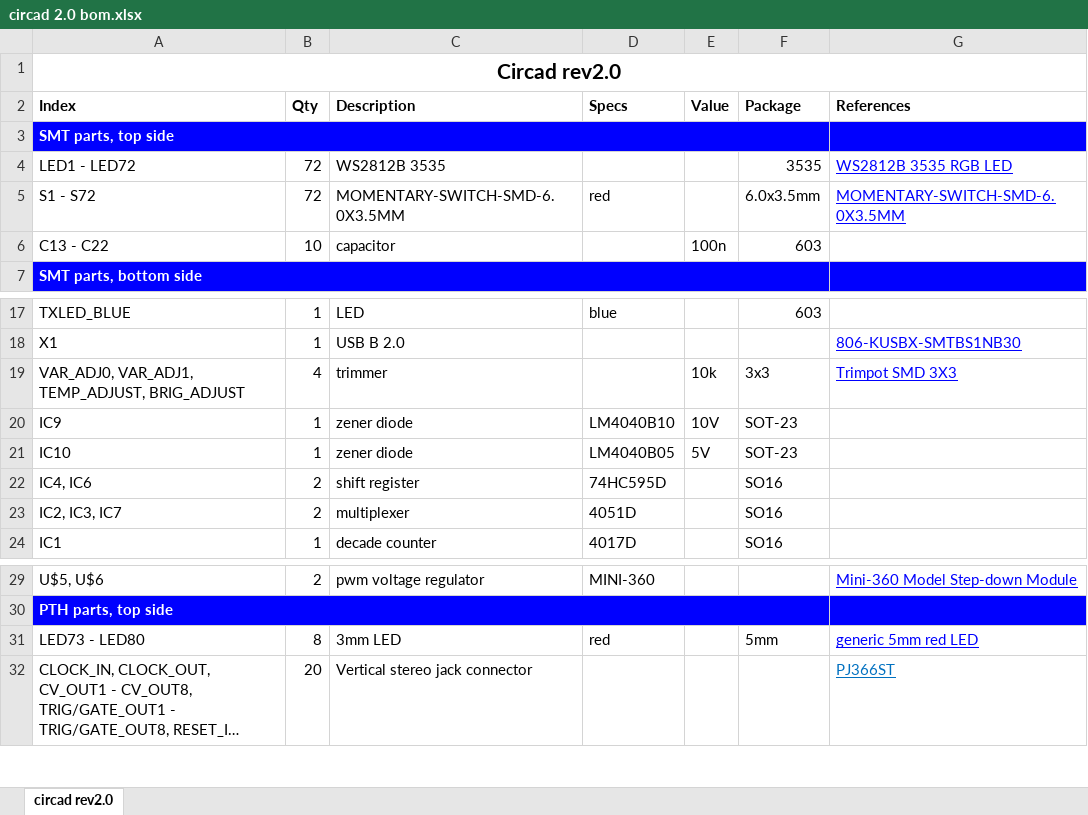
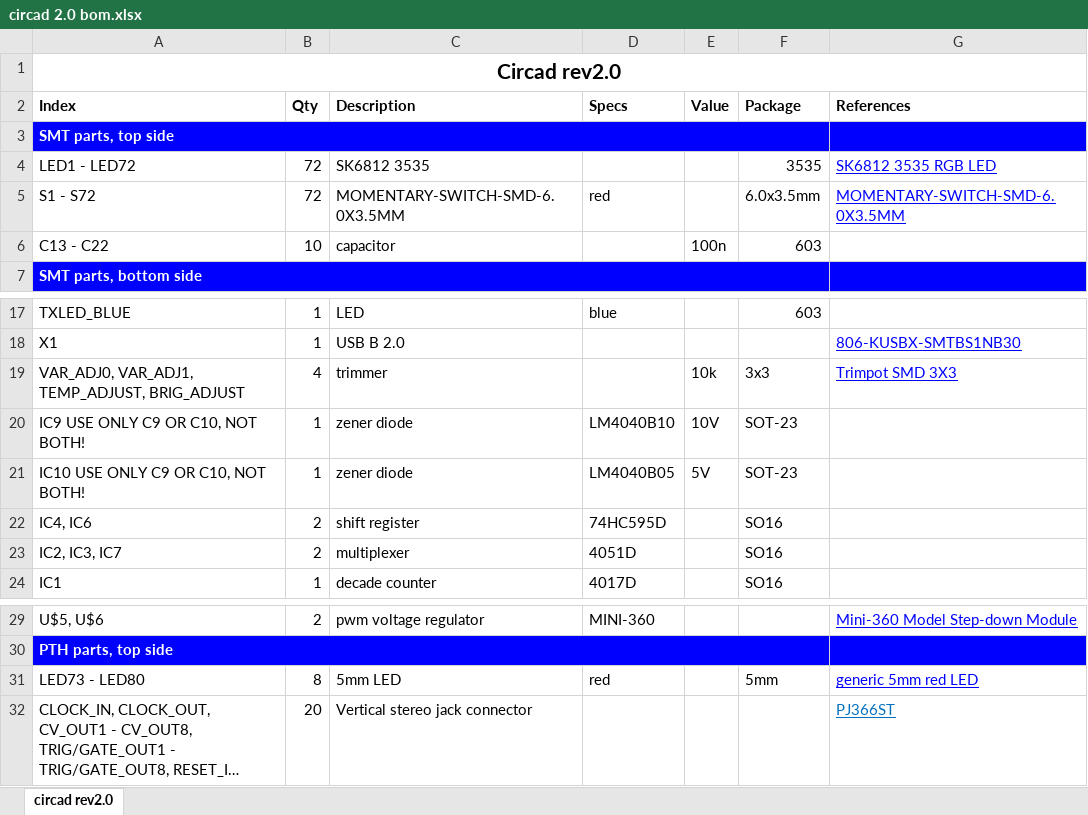
Before and after one commit to machmar/Circad-n-rhythms-, an Excel workbook: circadian rev2.0/circad 2.0 bom.xlsx, sheet circad rev2.0, drawn as a sheet; only a part is shown, gaps mark what is left out; long unchanged cells end in …; values as stored, in another font and other column widths than the file's, no borders; the diff names each change by its address in the sheet, - before the commit and + after, or states it on an @@ line.

Commit message:
Fixed the BOM

```diff
--- a/circadian rev2.0/circad 2.0 bom.xlsx (sheet circad rev2.0)
+++ b/circadian rev2.0/circad 2.0 bom.xlsx (sheet circad rev2.0)
-C4 (Description): WS2812B 3535
+C4 (Description): SK6812 3535
-G4 (References): WS2812B 3535 RGB LED
+G4 (References): SK6812 3535 RGB LED
-A20 (Index): IC9
+A20 (Index): IC9 USE ONLY C9 OR C10, NOT BOTH!
-A21 (Index): IC10
+A21 (Index): IC10 USE ONLY C9 OR C10, NOT BOTH!
-C31 (Description): 3mm LED
+C31 (Description): 5mm LED
```
